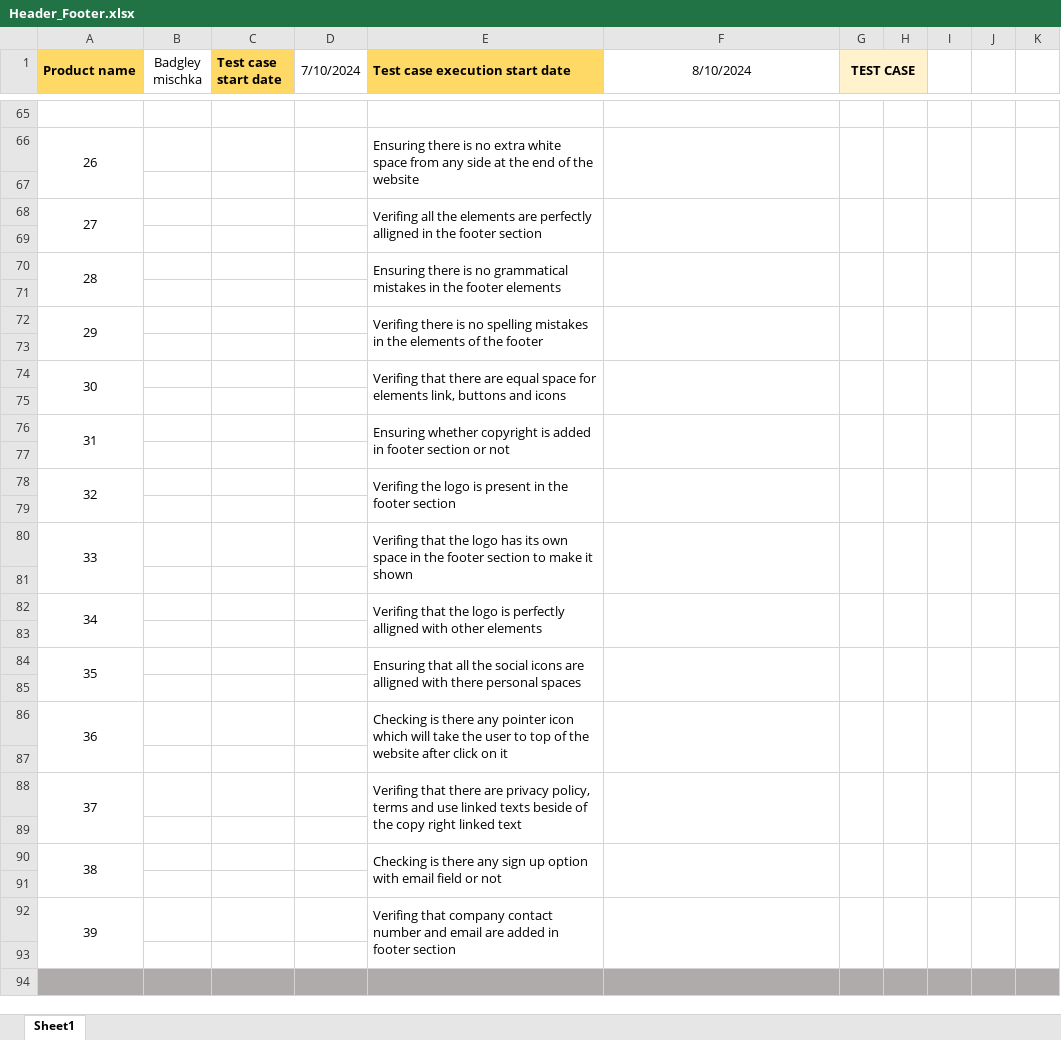
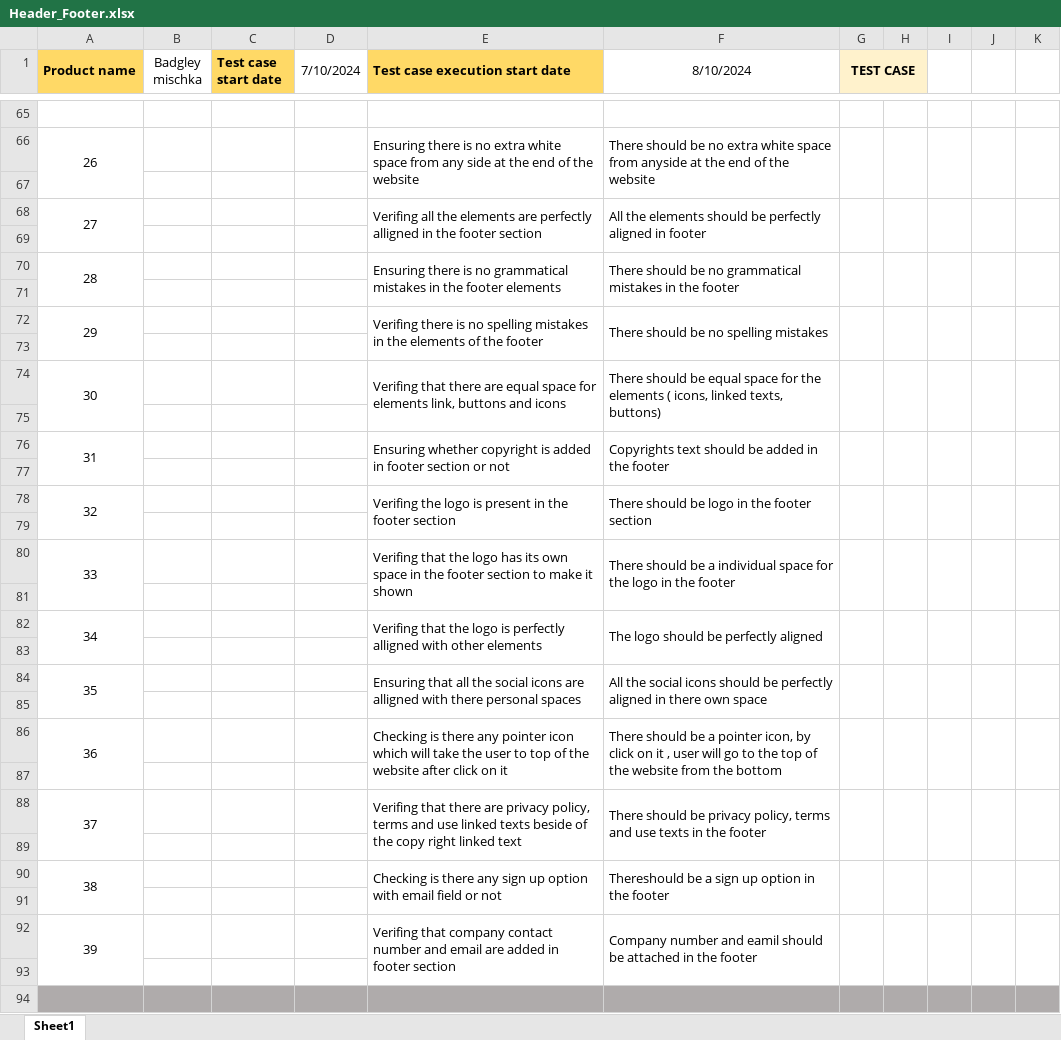
Before and after one commit to Rafiuzzaman59/Manual-Testing_Ecommerce-Project, an Excel workbook: Header_Footer.xlsx, sheet Sheet1, drawn as a sheet; only a part is shown, gaps mark what is left out; values as stored, in another font and other column widths than the file's, no borders; the diff covers the shown part only; the diff names each change by its address in the sheet, - before the commit and + after, or states it on an @@ line.

```diff
--- a/Header_Footer.xlsx (sheet Sheet1)
+++ b/Header_Footer.xlsx (sheet Sheet1)
-F66 (8/10/2024): (empty)
+F66 (8/10/2024): There should be no extra white space from anyside at the end of the website
-F68 (8/10/2024): (empty)
+F68 (8/10/2024): All the elements should be perfectly aligned in footer
-F70 (8/10/2024): (empty)
+F70 (8/10/2024): There should be no grammatical mistakes in the footer
-F72 (8/10/2024): (empty)
+F72 (8/10/2024): There should be no spelling mistakes
-F74 (8/10/2024): (empty)
+F74 (8/10/2024): There should be equal space for the elements ( icons, linked texts, buttons)
-F76 (8/10/2024): (empty)
+F76 (8/10/2024): Copyrights text should be added in the footer
-F78 (8/10/2024): (empty)
+F78 (8/10/2024): There should be logo in the footer section
-F80 (8/10/2024): (empty)
+F80 (8/10/2024): There should be a individual space for the logo in the footer
-F82 (8/10/2024): (empty)
+F82 (8/10/2024): The logo should be perfectly aligned
-F84 (8/10/2024): (empty)
+F84 (8/10/2024): All the social icons should be perfectly aligned in there own space
-F86 (8/10/2024): (empty)
+F86 (8/10/2024): There should be a pointer icon, by click on it , user will go to the top of the website from the bottom
-F88 (8/10/2024): (empty)
+F88 (8/10/2024): There should be privacy policy, terms and use texts in the footer
-F90 (8/10/2024): (empty)
+F90 (8/10/2024): Thereshould be a sign up option in the footer
-F92 (8/10/2024): (empty)
+F92 (8/10/2024): Company number and eamil should be attached in the footer
```
Also changed, not shown: 24 edited cells elsewhere in this sheet.
